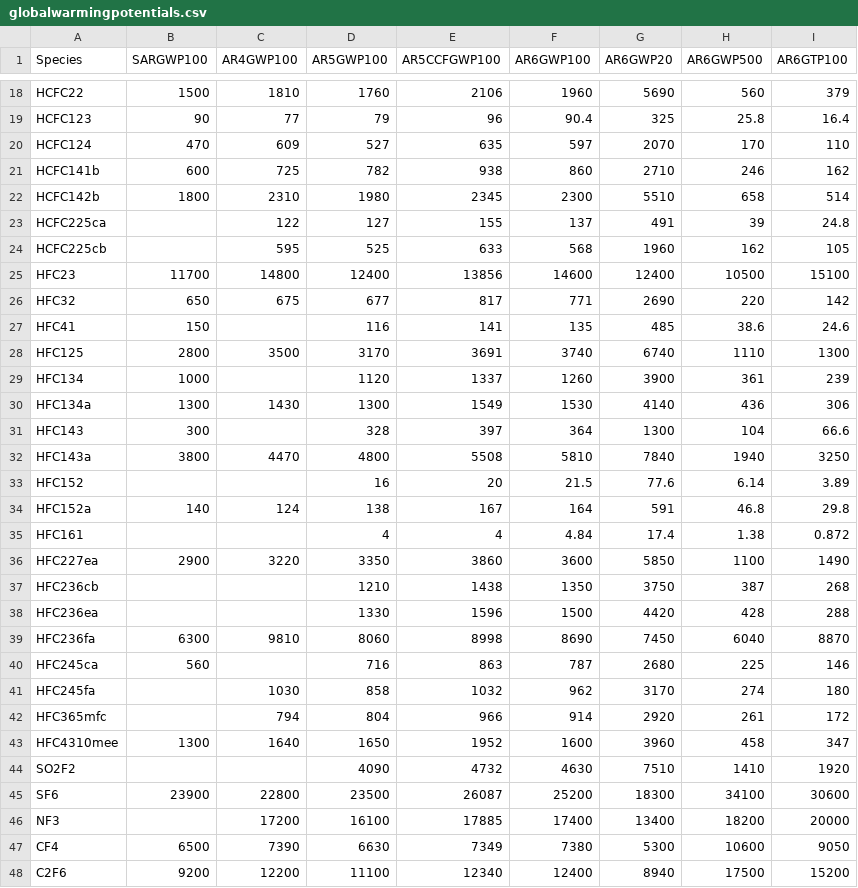
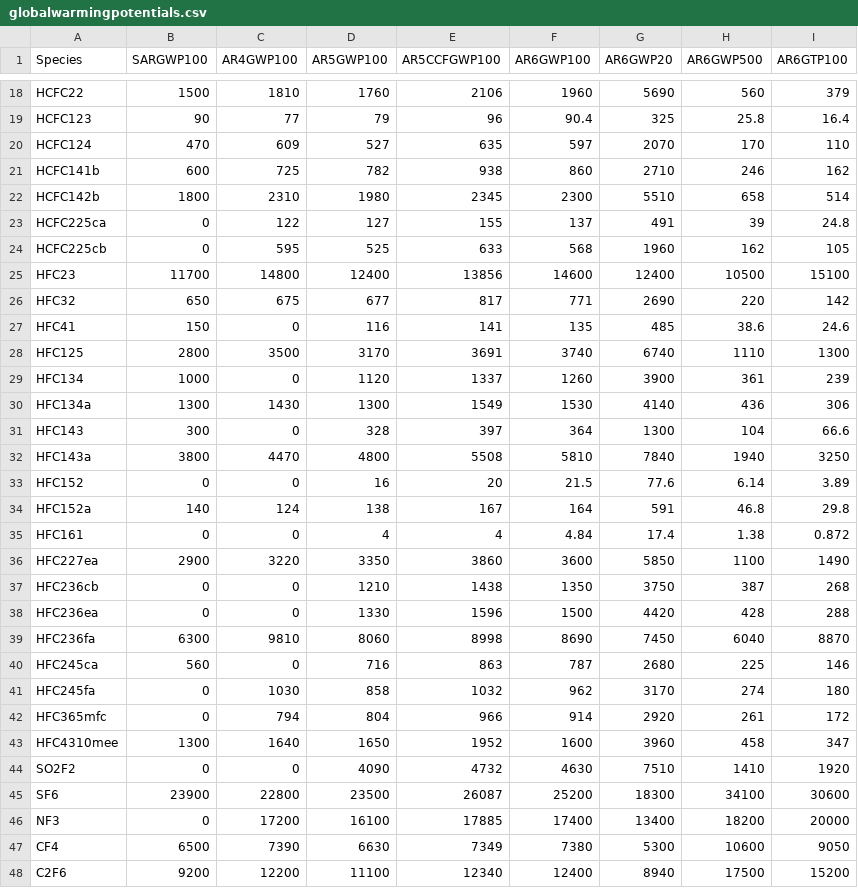
Before and after one commit to peter279k/gwp-factors, a CSV file: datasets/globalwarmingpotentials.csv, drawn as a sheet; only a part is shown, gaps mark what is left out; the diff covers the shown part only.

Commit message:
Add condition to fill the empty string column as 0

```diff
--- a/datasets/globalwarmingpotentials.csv
+++ b/datasets/globalwarmingpotentials.csv
@@ -22,26 +22,26 @@ HCFC141b,600,725,782,938,860,2710,246,162
 HCFC142b,1800,2310,1980,2345,2300,5510,658,514
-HCFC225ca,,122,127,155,137,491,39,24.8
-HCFC225cb,,595,525,633,568,1960,162,105
+HCFC225ca,0,122,127,155,137,491,39,24.8
+HCFC225cb,0,595,525,633,568,1960,162,105
 HFC23,11700,14800,12400,13856,14600,12400,10500,15100
 HFC32,650,675,677,817,771,2690,220,142
-HFC41,150,,116,141,135,485,38.6,24.6
+HFC41,150,0,116,141,135,485,38.6,24.6
 HFC125,2800,3500,3170,3691,3740,6740,1110,1300
-HFC134,1000,,1120,1337,1260,3900,361,239
+HFC134,1000,0,1120,1337,1260,3900,361,239
 HFC134a,1300,1430,1300,1549,1530,4140,436,306
-HFC143,300,,328,397,364,1300,104,66.6
+HFC143,300,0,328,397,364,1300,104,66.6
 HFC143a,3800,4470,4800,5508,5810,7840,1940,3250
-HFC152,,,16,20,21.5,77.6,6.14,3.89
+HFC152,0,0,16,20,21.5,77.6,6.14,3.89
 HFC152a,140,124,138,167,164,591,46.8,29.8
-HFC161,,,4,4,4.84,17.4,1.38,0.872
+HFC161,0,0,4,4,4.84,17.4,1.38,0.872
 HFC227ea,2900,3220,3350,3860,3600,5850,1100,1490
-HFC236cb,,,1210,1438,1350,3750,387,268
-HFC236ea,,,1330,1596,1500,4420,428,288
+HFC236cb,0,0,1210,1438,1350,3750,387,268
+HFC236ea,0,0,1330,1596,1500,4420,428,288
 HFC236fa,6300,9810,8060,8998,8690,7450,6040,8870
-HFC245ca,560,,716,863,787,2680,225,146
-HFC245fa,,1030,858,1032,962,3170,274,180
-HFC365mfc,,794,804,966,914,2920,261,172
+HFC245ca,560,0,716,863,787,2680,225,146
+HFC245fa,0,1030,858,1032,962,3170,274,180
+HFC365mfc,0,794,804,966,914,2920,261,172
 HFC4310mee,1300,1640,1650,1952,1600,3960,458,347
-SO2F2,,,4090,4732,4630,7510,1410,1920
+SO2F2,0,0,4090,4732,4630,7510,1410,1920
 SF6,23900,22800,23500,26087,25200,18300,34100,30600
-NF3,,17200,16100,17885,17400,13400,18200,20000
+NF3,0,17200,16100,17885,17400,13400,18200,20000
 CF4,6500,7390,6630,7349,7380,5300,10600,9050
```
Also changed, not shown: 73 edited cells elsewhere in this file, 1 other file.
